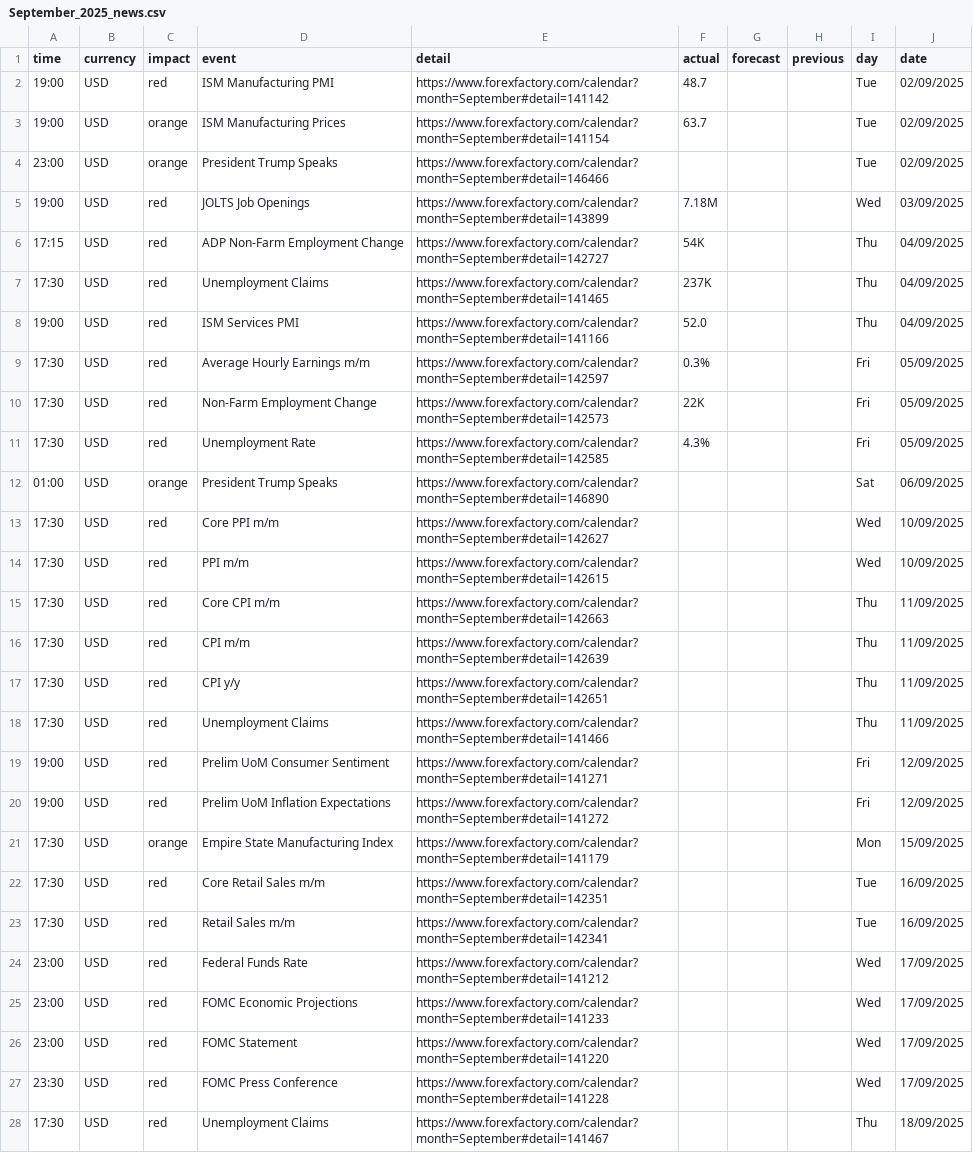
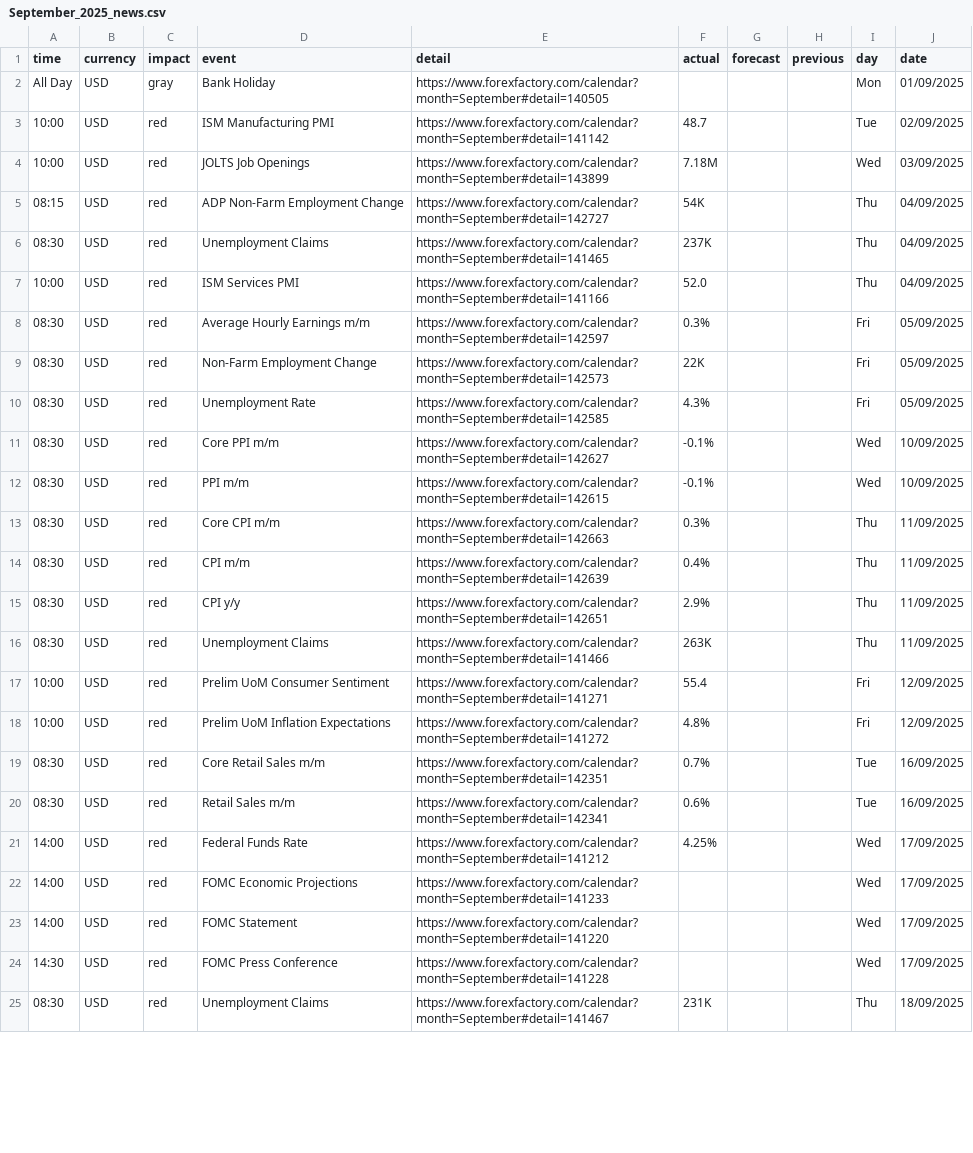
Before and after one commit to mtietz/forex_factory_calendar_news_scraper, a CSV file: news/September_2025_news.csv, drawn as a sheet; only a part is shown; removed rows and columns are numbered as before the commit, all else as after; the diff covers the shown part only; the diff names each change by its address in the sheet, - before the commit and + after, or states it on an @@ line.

```diff
--- a/news/September_2025_news.csv
+++ b/news/September_2025_news.csv
+row 2: All Day | USD | gray | Bank Holiday | https://www.forexfactory.com/calendar?month=September#detail=140505 |  |  |  | Mon | 01/09/2025
-A3 (time): 19:00
+A3 (time): 10:00
-row 3: 19:00 | USD | orange | ISM Manufacturing Prices | https://www.forexfactory.com/calendar?month=September#detail=141154 | 63.7 |  |  | Tue | 02/09/2025
-row 4: 23:00 | USD | orange | President Trump Speaks | https://www.forexfactory.com/calendar?month=September#detail=146466 |  |  |  | Tue | 02/09/2025
-A4 (time): 19:00
+A4 (time): 10:00
-A5 (time): 17:15
+A5 (time): 08:15
-A6 (time): 17:30
+A6 (time): 08:30
-A7 (time): 19:00
+A7 (time): 10:00
-A8:A10 (time): 17:30
+A8:A10 (time): 08:30
-row 12: 01:00 | USD | orange | President Trump Speaks | https://www.forexfactory.com/calendar?month=September#detail=146890 |  |  |  | Sat | 06/09/2025
-A11:A16 (time): 17:30
+A11:A16 (time): 08:30
-F11:F12 (actual): (empty)
+F11:F12 (actual): -0.1%
-F13 (actual): (empty)
+F13 (actual): 0.3%
-F14 (actual): (empty)
+F14 (actual): 0.4%
-F15 (actual): (empty)
+F15 (actual): 2.9%
-F16 (actual): (empty)
+F16 (actual): 263K
-A17:A18 (time): 19:00
+A17:A18 (time): 10:00
-F17 (actual): (empty)
+F17 (actual): 55.4
-F18 (actual): (empty)
+F18 (actual): 4.8%
-row 21: 17:30 | USD | orange | Empire State Manufacturing Index | https://www.forexfactory.com/calendar?month=September#detail=141179 |  |  |  | Mon | 15/09/2025
-A19:A20 (time): 17:30
+A19:A20 (time): 08:30
-F19 (actual): (empty)
+F19 (actual): 0.7%
-F20 (actual): (empty)
+F20 (actual): 0.6%
-A21:A23 (time): 23:00
+A21:A23 (time): 14:00
-F21 (actual): (empty)
+F21 (actual): 4.25%
-A24 (time): 23:30
+A24 (time): 14:30
-A25 (time): 17:30
+A25 (time): 08:30
-F25 (actual): (empty)
+F25 (actual): 231K
```
Also changed, not shown: 9 removed rows and 14 edited cells elsewhere in this file, 11 other files.
